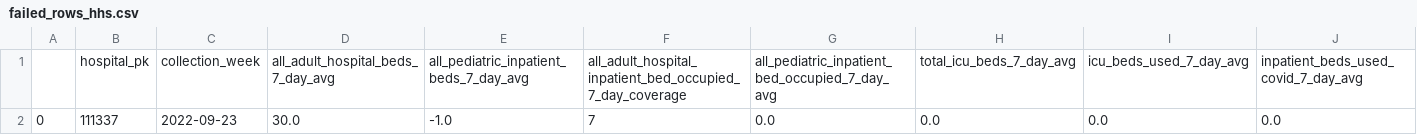
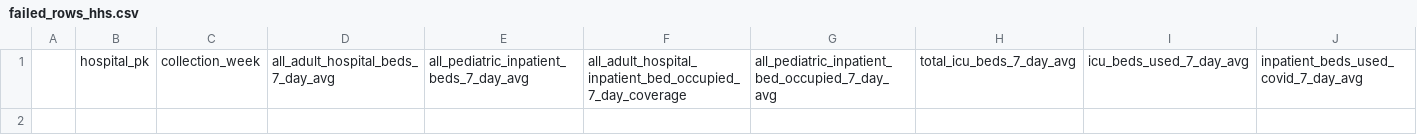
Before and after one commit to hirengupta97/Data-Engineering, a CSV file: failed_rows_hhs.csv, drawn as a sheet; only a part is shown; rows hold the shown columns only; the diff names each change by its address in the sheet, - before the commit and + after, or states it on an @@ line.

```diff
--- a/failed_rows_hhs.csv
+++ b/failed_rows_hhs.csv
-row 2: 0 | 111337 | 2022-09-23 | 30.0 | -1.0 | 7 | 0.0 | 0.0 | 0.0 | 0.0
```
Also changed, not shown: 5 other files.
